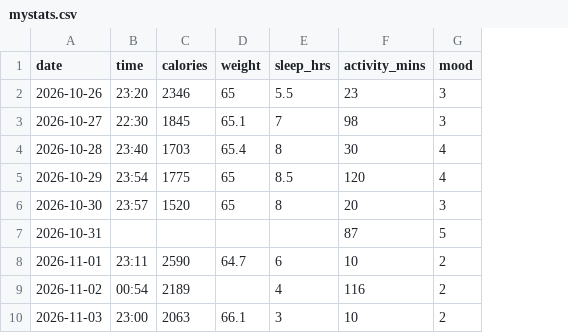
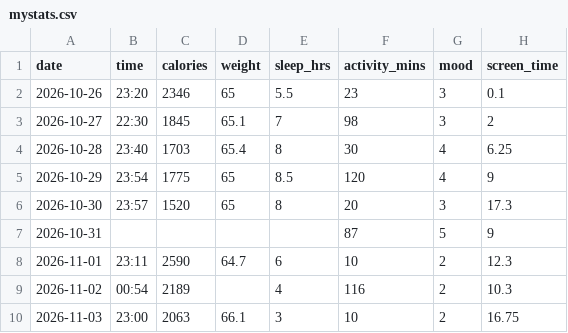
Before and after one commit to SuperDivine7/Health-is-Wealth, a CSV file: data/mystats.csv, drawn as a sheet; the diff names each change by its address in the sheet, - before the commit and + after, or states it on an @@ line.

Commit message:
Add screen_time column to mystats.csv
Added 'screen_time' column and updated values.

```diff
--- a/data/mystats.csv
+++ b/data/mystats.csv
+column H (screen_time), rows 2-10: 0.1 | 2 | 6.25 | 9 | 17.3 | 9 | 12.3 | 10.3 | 16.75
```
